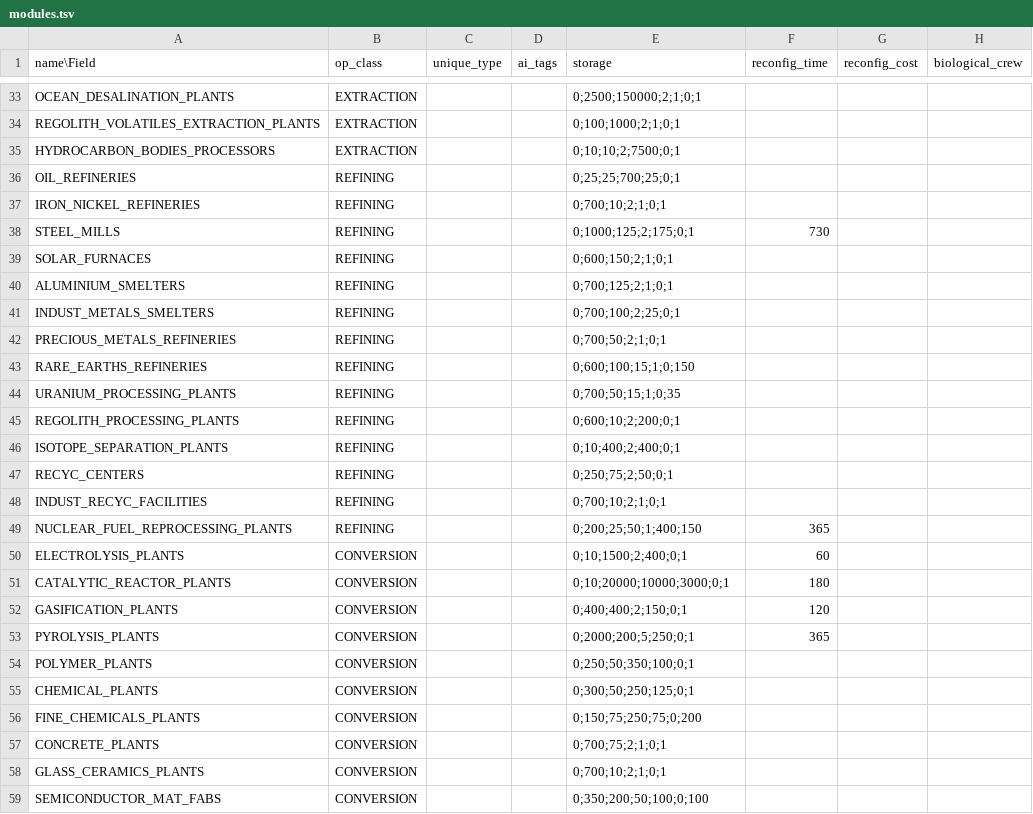
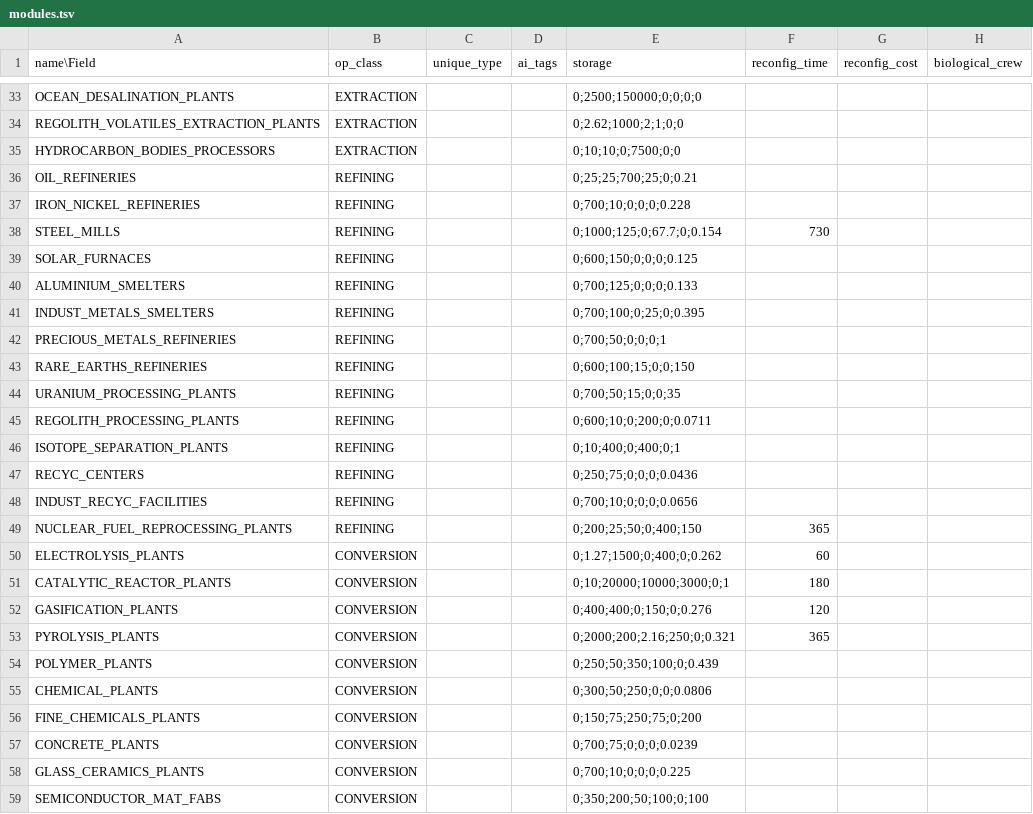
Before and after one commit to t2civ/astropolis_public, a TSV file: tables/modules.tsv, drawn as a sheet; only a part is shown, gaps mark what is left out; the diff covers the shown part only; the diff names each change by its address in the sheet, - before the commit and + after, or states it on an @@ line.

```diff
--- a/tables/modules.tsv
+++ b/tables/modules.tsv
-E33 (storage): 0;2500;150000;2;1;0;1
+E33 (storage): 0;2500;150000;0;0;0;0
-E34 (storage): 0;100;1000;2;1;0;1
+E34 (storage): 0;2.62;1000;2;1;0;0
-E35 (storage): 0;10;10;2;7500;0;1
+E35 (storage): 0;10;10;0;7500;0;0
-E36 (storage): 0;25;25;700;25;0;1
+E36 (storage): 0;25;25;700;25;0;0.21
-E37 (storage): 0;700;10;2;1;0;1
+E37 (storage): 0;700;10;0;0;0;0.228
-E38 (storage): 0;1000;125;2;175;0;1
+E38 (storage): 0;1000;125;0;67.7;0;0.154
-E39 (storage): 0;600;150;2;1;0;1
+E39 (storage): 0;600;150;0;0;0;0.125
-E40 (storage): 0;700;125;2;1;0;1
+E40 (storage): 0;700;125;0;0;0;0.133
-E41 (storage): 0;700;100;2;25;0;1
+E41 (storage): 0;700;100;0;25;0;0.395
-E42 (storage): 0;700;50;2;1;0;1
+E42 (storage): 0;700;50;0;0;0;1
-E43 (storage): 0;600;100;15;1;0;150
+E43 (storage): 0;600;100;15;0;0;150
-E44 (storage): 0;700;50;15;1;0;35
+E44 (storage): 0;700;50;15;0;0;35
-E45 (storage): 0;600;10;2;200;0;1
+E45 (storage): 0;600;10;0;200;0;0.0711
-E46 (storage): 0;10;400;2;400;0;1
+E46 (storage): 0;10;400;0;400;0;1
-E47 (storage): 0;250;75;2;50;0;1
+E47 (storage): 0;250;75;0;0;0;0.0436
-E48 (storage): 0;700;10;2;1;0;1
+E48 (storage): 0;700;10;0;0;0;0.0656
-E49 (storage): 0;200;25;50;1;400;150
+E49 (storage): 0;200;25;50;0;400;150
-E50 (storage): 0;10;1500;2;400;0;1
+E50 (storage): 0;1.27;1500;0;400;0;0.262
-E52 (storage): 0;400;400;2;150;0;1
+E52 (storage): 0;400;400;0;150;0;0.276
-E53 (storage): 0;2000;200;5;250;0;1
+E53 (storage): 0;2000;200;2.16;250;0;0.321
-E54 (storage): 0;250;50;350;100;0;1
+E54 (storage): 0;250;50;350;100;0;0.439
-E55 (storage): 0;300;50;250;125;0;1
+E55 (storage): 0;300;50;250;0;0;0.0806
-E57 (storage): 0;700;75;2;1;0;1
+E57 (storage): 0;700;75;0;0;0;0.0239
-E58 (storage): 0;700;10;2;1;0;1
+E58 (storage): 0;700;10;0;0;0;0.225
```
Also changed, not shown: 73 edited cells elsewhere in this file, tables/facilities_modules.tsv, 2 other files.
